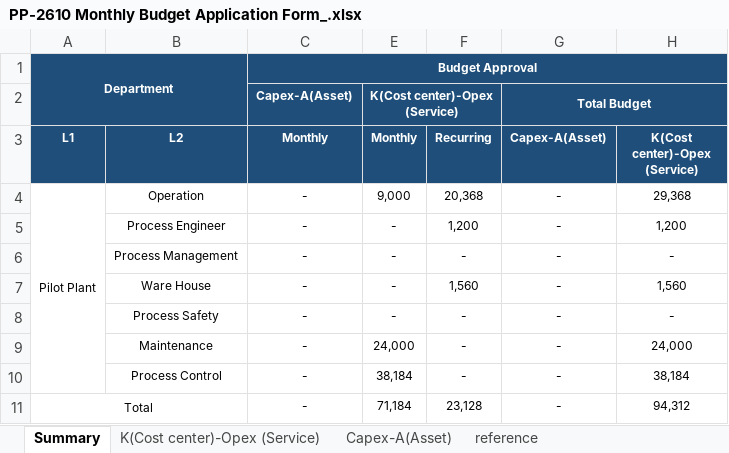
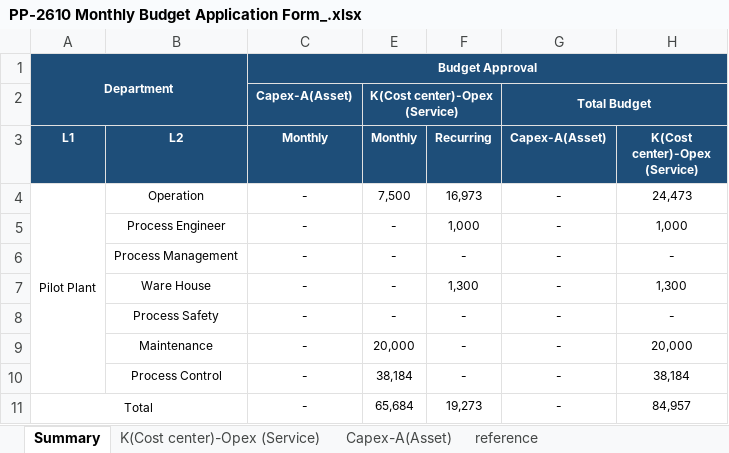
Before and after one commit to peterli0913/budget, an Excel workbook: 2026/PP-2610 Monthly Budget Application Form_.xlsx, sheet Summary, drawn as a sheet; values as stored, in another font and other column widths than the file's, no borders; the diff names each change by its address in the sheet, - before the commit and + after, or states it on an @@ line.

```diff
--- a/2026/PP-2610 Monthly Budget Application Form_.xlsx (sheet Summary)
+++ b/2026/PP-2610 Monthly Budget Application Form_.xlsx (sheet Summary)
-E4 (Monthly): 9,000
+E4 (Monthly): 7,500
-F4 (Recurring): 20,368
+F4 (Recurring): 16,973
-H4 (K(Cost center)-Opex (Service)): 29,368
+H4 (K(Cost center)-Opex (Service)): 24,473
-F5 (Recurring): 1,200
+F5 (Recurring): 1,000
-H5 (K(Cost center)-Opex (Service)): 1,200
+H5 (K(Cost center)-Opex (Service)): 1,000
-F7 (Recurring): 1,560
+F7 (Recurring): 1,300
-H7 (K(Cost center)-Opex (Service)): 1,560
+H7 (K(Cost center)-Opex (Service)): 1,300
-E9 (Monthly): 24,000
+E9 (Monthly): 20,000
-H9 (K(Cost center)-Opex (Service)): 24,000
+H9 (K(Cost center)-Opex (Service)): 20,000
-E11 (Monthly): 71,184
+E11 (Monthly): 65,684
-F11 (Recurring): 23,128
+F11 (Recurring): 19,273
-H11 (K(Cost center)-Opex (Service)): 94,312
+H11 (K(Cost center)-Opex (Service)): 84,957
```
Also changed, not shown: formulas that keep their value, 3 other files.
